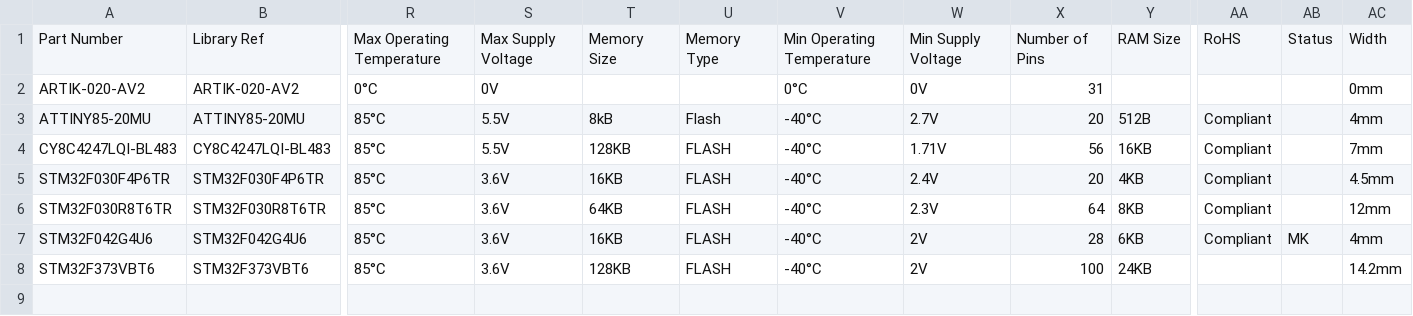
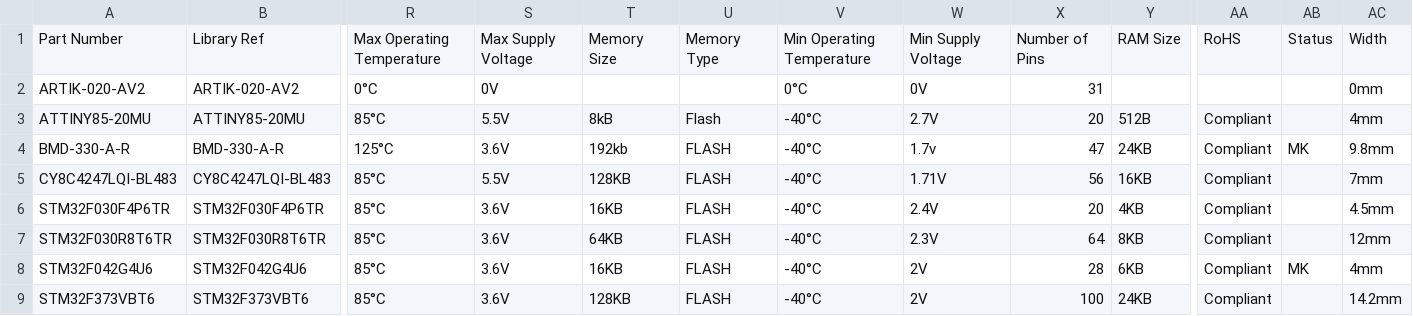
Before and after one commit to mszkowalik/7Sigma, a CSV file: _export/IC_Microcontrollers.csv, drawn as a sheet; only a part is shown, gaps mark what is left out; addresses are those after the commit; rows hold the shown columns only; the diff names each change by its address in the sheet, - before the commit and + after, or states it on an @@ line.

```diff
--- a/_export/IC_Microcontrollers.csv
+++ b/_export/IC_Microcontrollers.csv
+row 4: BMD-330-A-R | BMD-330-A-R | 125°C | 3.6V | 192kb | FLASH | -40°C | 1.7v | 47 | 24KB | Compliant | MK | 9.8mm
-AA9: (empty)
+AA9: Compliant
```
Also changed, not shown: _export/Capacitors_MLCC.csv, _export/Connectors_Headers.csv, 12 other files.
